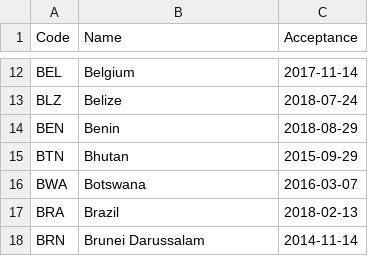
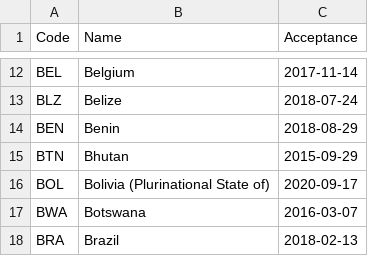
Before and after one commit to openclimatedata/doha-amendment-entry-into-force, a CSV file: data/doha-amendment.csv, drawn as a sheet; only a part is shown, gaps mark what is left out; the shorter side is filled out with more unchanged rows.

Commit message:
1 row added
  Code: BOL
  Name: Bolivia (Plurinational State of)
  Acceptance: 2020-09-17

```diff
--- a/data/doha-amendment.csv
+++ b/data/doha-amendment.csv
@@ -15,2 +15,3 @@ BEN,Benin,2018-08-29
 BTN,Bhutan,2015-09-29
+BOL,Bolivia (Plurinational State of),2020-09-17
 BWA,Botswana,2016-03-07
```
